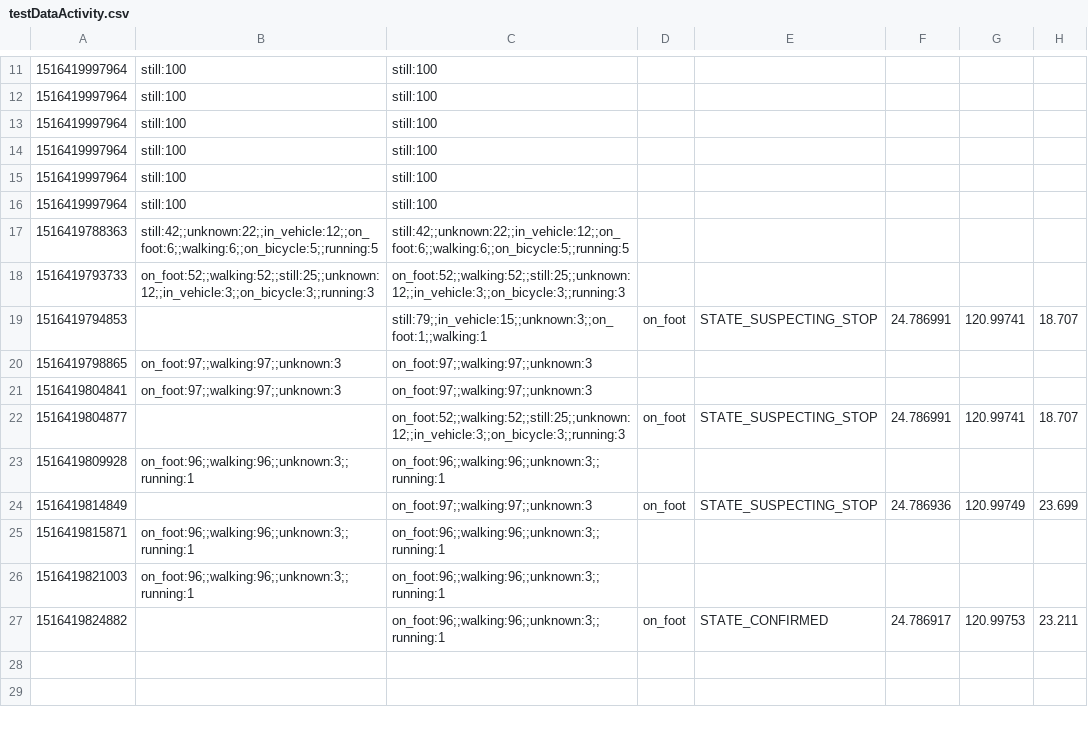
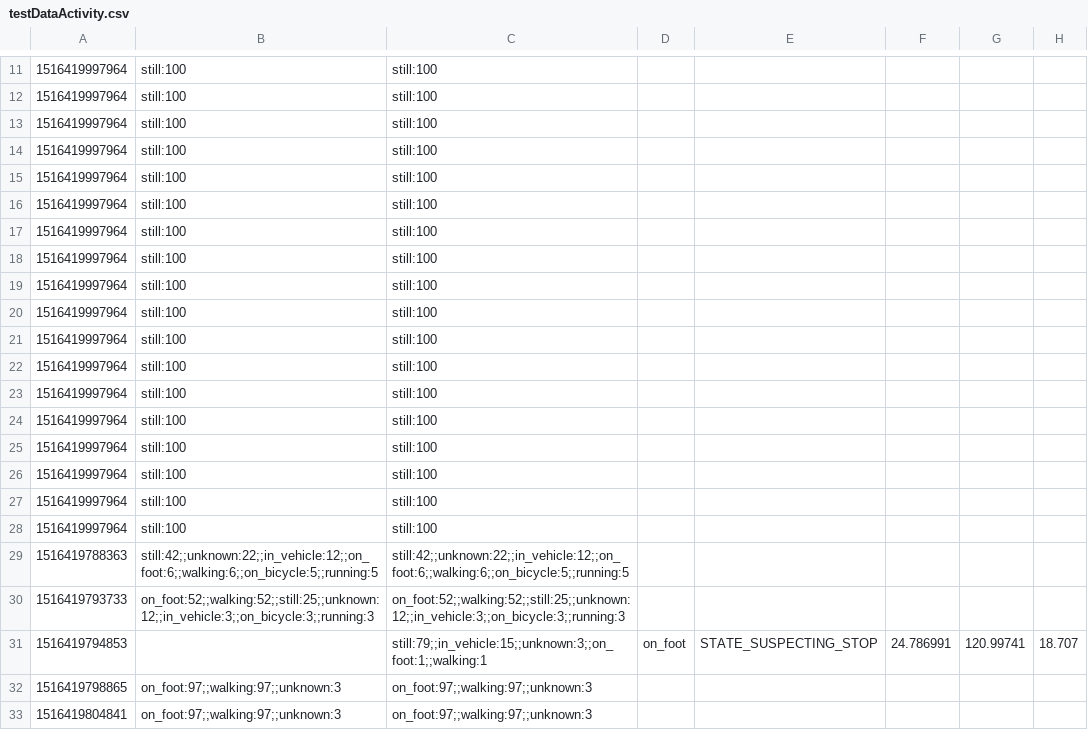
Before and after one commit to NCTUMUILab/Minuku2_ohio, a CSV file: app/src/main/assets/testDataActivity.csv, drawn as a sheet; only a part is shown, gaps mark what is left out; the shorter side is filled out with more unchanged rows; the diff names each change by its address in the sheet, - before the commit and + after, or states it on an @@ line.

```diff
--- a/app/src/main/assets/testDataActivity.csv
+++ b/app/src/main/assets/testDataActivity.csv
+row 17: 1516419997964 | still:100 | still:100
+row 18: 1516419997964 | still:100 | still:100
+row 19: 1516419997964 | still:100 | still:100
+row 20: 1516419997964 | still:100 | still:100
+row 21: 1516419997964 | still:100 | still:100
+row 22: 1516419997964 | still:100 | still:100
+row 23: 1516419997964 | still:100 | still:100
+row 24: 1516419997964 | still:100 | still:100
+row 25: 1516419997964 | still:100 | still:100
+row 26: 1516419997964 | still:100 | still:100
+row 27: 1516419997964 | still:100 | still:100
+row 28: 1516419997964 | still:100 | still:100
```
Also changed, not shown: 3 other files.
